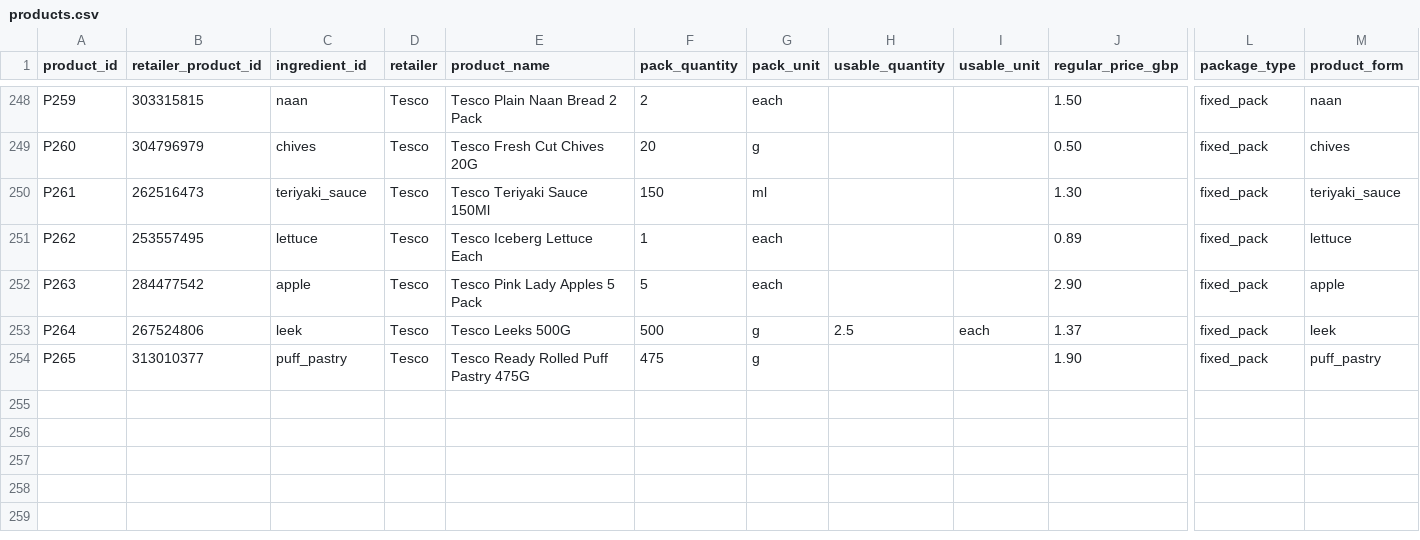
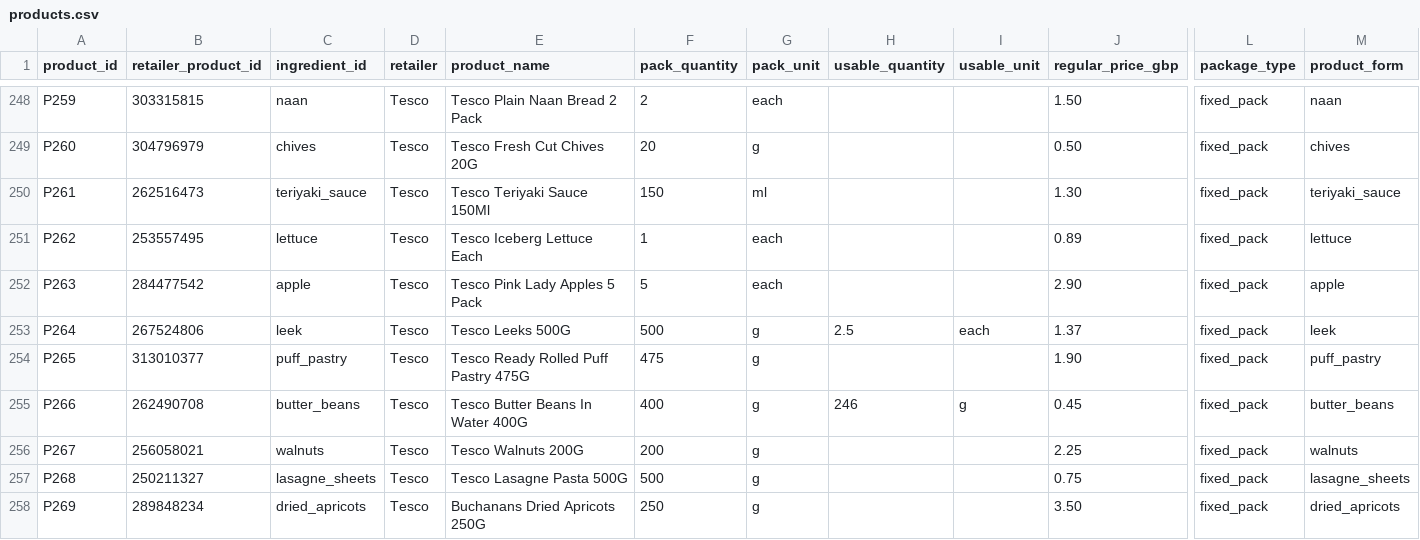
Before and after one commit to hassambashir/grocery-optimiser, a CSV file: data/products.csv, drawn as a sheet; only a part is shown, gaps mark what is left out; rows hold the shown columns only; the diff names each change by its address in the sheet, - before the commit and + after, or states it on an @@ line.

Commit message:
Map verified Tesco butter beans walnuts lasagne sheets and dried apricots

```diff
--- a/data/products.csv
+++ b/data/products.csv
+row 255: P266 | 262490708 | butter_beans | Tesco | Tesco Butter Beans In Water 400G | 400 | g | 246 | g | 0.45 | fixed_pack | butter_beans
+row 256: P267 | 256058021 | walnuts | Tesco | Tesco Walnuts 200G | 200 | g |  |  | 2.25 | fixed_pack | walnuts
+row 257: P268 | 250211327 | lasagne_sheets | Tesco | Tesco Lasagne Pasta 500G | 500 | g |  |  | 0.75 | fixed_pack | lasagne_sheets
+row 258: P269 | 289848234 | dried_apricots | Tesco | Buchanans Dried Apricots 250G | 250 | g |  |  | 3.50 | fixed_pack | dried_apricots
```
